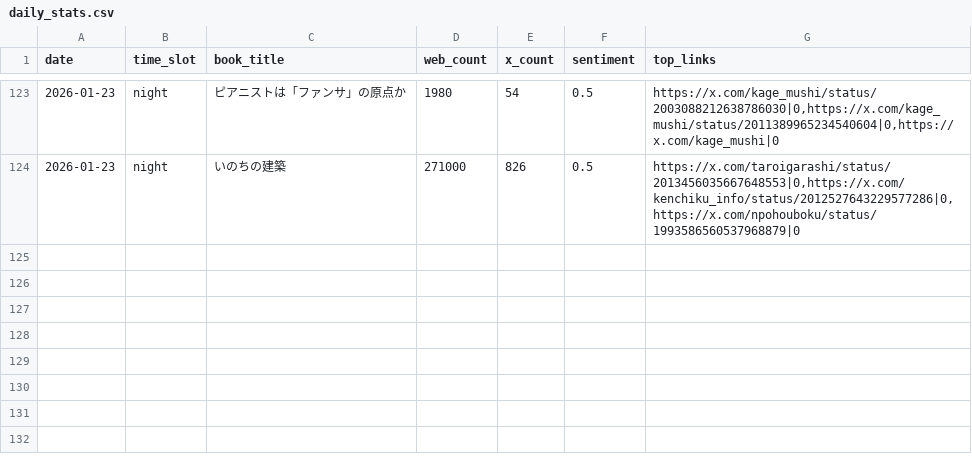
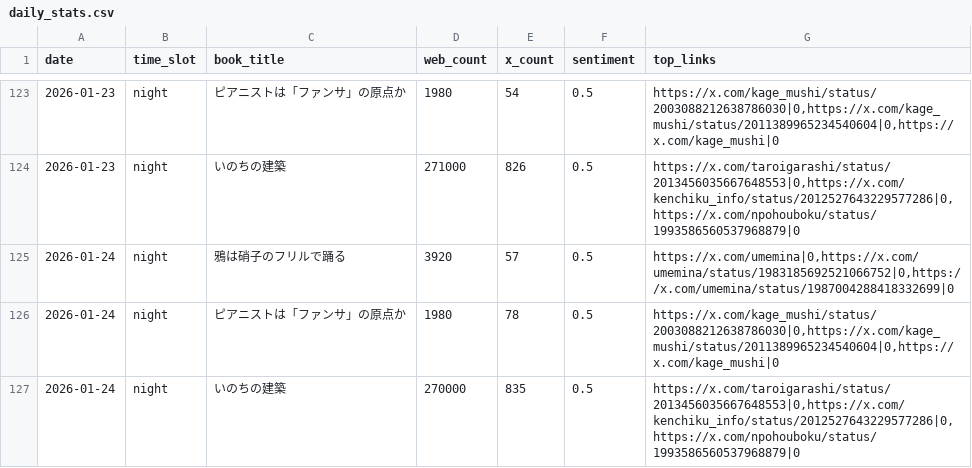
Before and after one commit to 24tomofiro/book-trend-monitor, a CSV file: data/processed/daily_stats.csv, drawn as a sheet; only a part is shown, gaps mark what is left out; the diff names each change by its address in the sheet, - before the commit and + after, or states it on an @@ line.

```diff
--- a/data/processed/daily_stats.csv
+++ b/data/processed/daily_stats.csv
+row 125: 2026-01-24 | night | 鴉は硝子のフリルで踊る | 3920 | 57 | 0.5 | https://x.com/umemina|0,https://x.com/umemina/status/1983185692521066752|0,https://x.com/umemina/status/1987004288418332699|0
+row 126: 2026-01-24 | night | ピアニストは「ファンサ」の原点か | 1980 | 78 | 0.5 | https://x.com/kage_mushi/status/2003088212638786030|0,https://x.com/kage_mushi/status/2011389965234540604|0,https://x.com/kage_mushi|0
+row 127: 2026-01-24 | night | いのちの建築 | 270000 | 835 | 0.5 | https://x.com/taroigarashi/status/2013456035667648553|0,https://x.com/kenchiku_info/status/2012527643229577286|0,https://x.com/npohouboku/status/1993586560537968879|0
```
Also changed, not shown: 4 other files.
